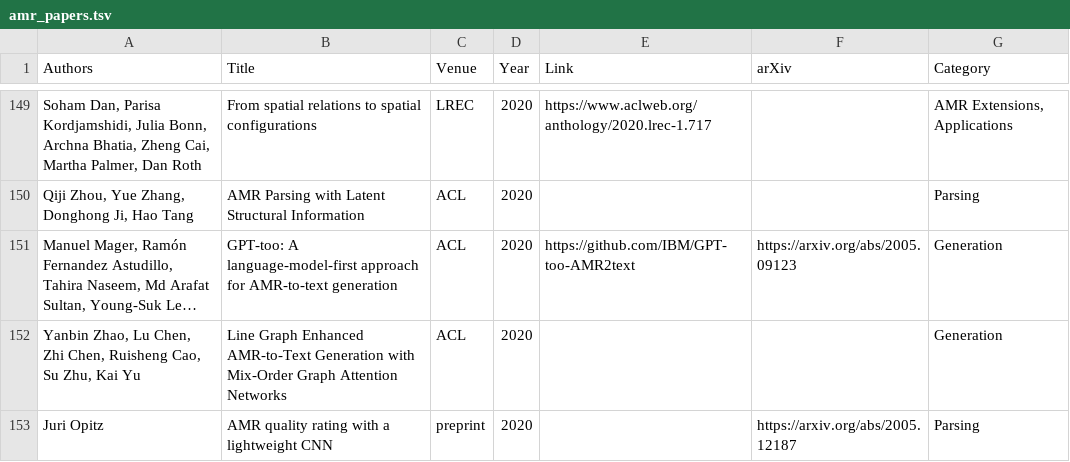
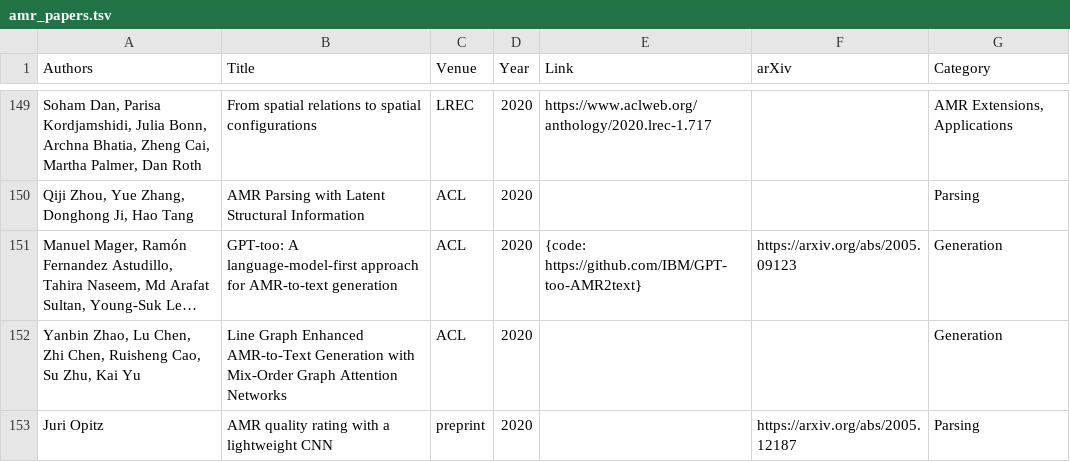
Before and after one commit to nert-nlp/AMR-Bibliography, a TSV file: data/amr_papers.tsv, drawn as a sheet; only a part is shown, gaps mark what is left out; long unchanged cells end in …; the diff names each change by its address in the sheet, - before the commit and + after, or states it on an @@ line.

Commit message:
Adding code to GPT-too paper

```diff
--- a/data/amr_papers.tsv
+++ b/data/amr_papers.tsv
-E151 (Link): https://github.com/IBM/GPT-too-AMR2text
+E151 (Link): {code: https://github.com/IBM/GPT-too-AMR2text}
```
